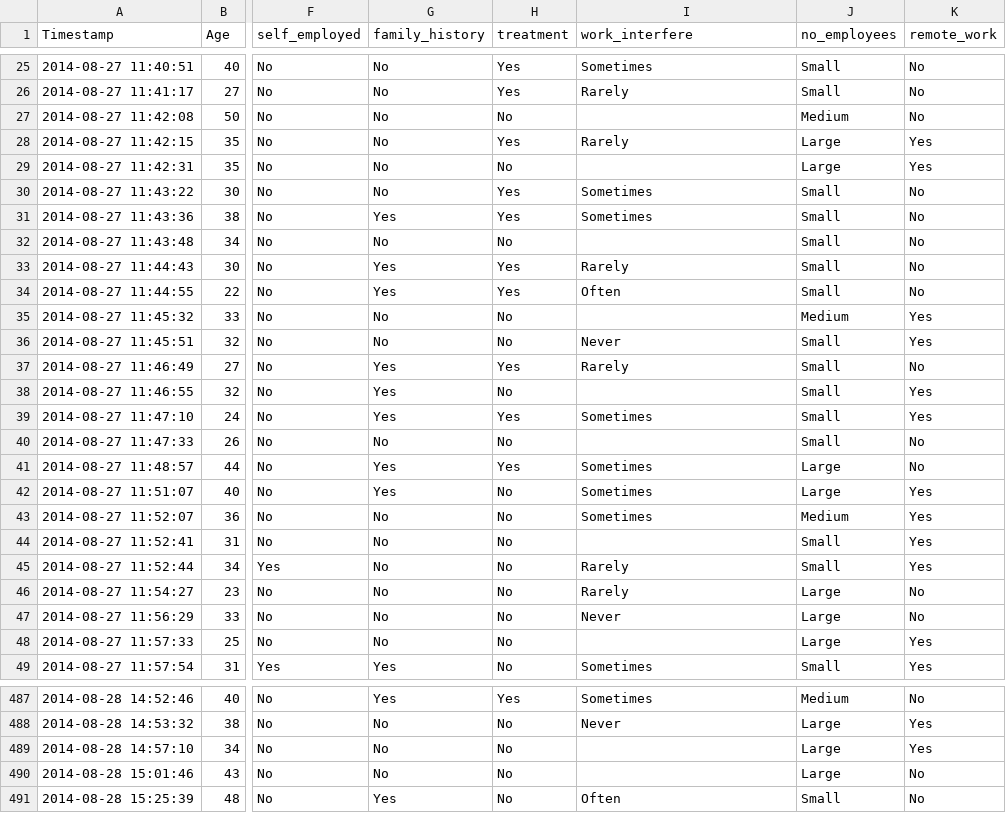
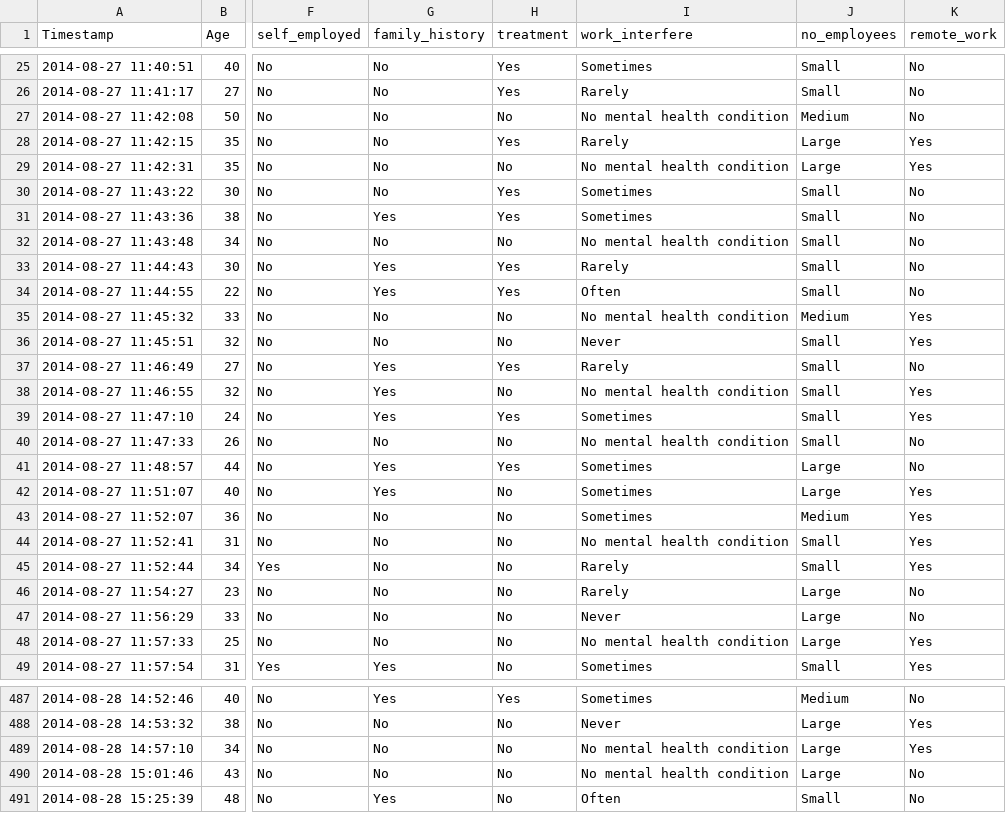
Before and after one commit to UBC-MDS/dsci-532_group08, a CSV file: data/processed.csv, drawn as a sheet; only a part is shown, gaps mark what is left out; the diff covers the shown part only; the diff names each change by its address in the sheet, - before the commit and + after, or states it on an @@ line.

```diff
--- a/data/processed.csv
+++ b/data/processed.csv
-I27 (work_interfere): (empty)
+I27 (work_interfere): No mental health condition
-I29 (work_interfere): (empty)
+I29 (work_interfere): No mental health condition
-I32 (work_interfere): (empty)
+I32 (work_interfere): No mental health condition
-I35 (work_interfere): (empty)
+I35 (work_interfere): No mental health condition
-I38 (work_interfere): (empty)
+I38 (work_interfere): No mental health condition
-I40 (work_interfere): (empty)
+I40 (work_interfere): No mental health condition
-I44 (work_interfere): (empty)
+I44 (work_interfere): No mental health condition
-I48 (work_interfere): (empty)
+I48 (work_interfere): No mental health condition
-I489:I490 (work_interfere): (empty)
+I489:I490 (work_interfere): No mental health condition
```
Also changed, not shown: 129 edited cells elsewhere in this file.
